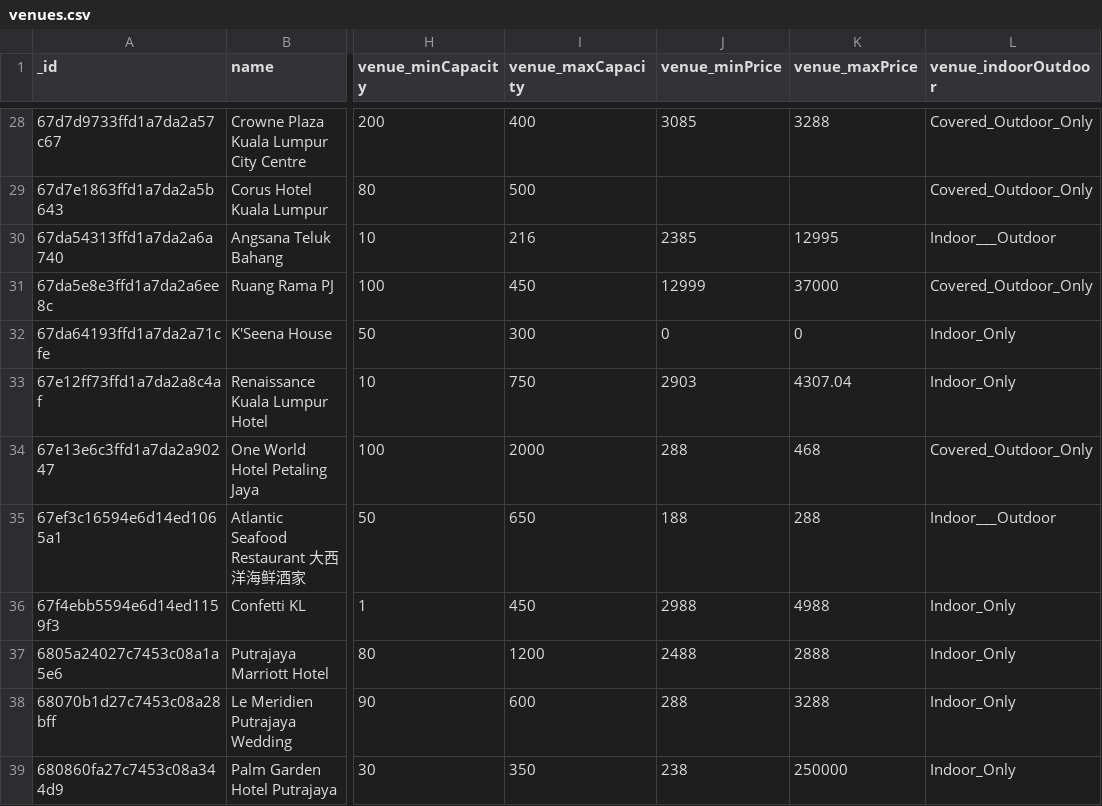
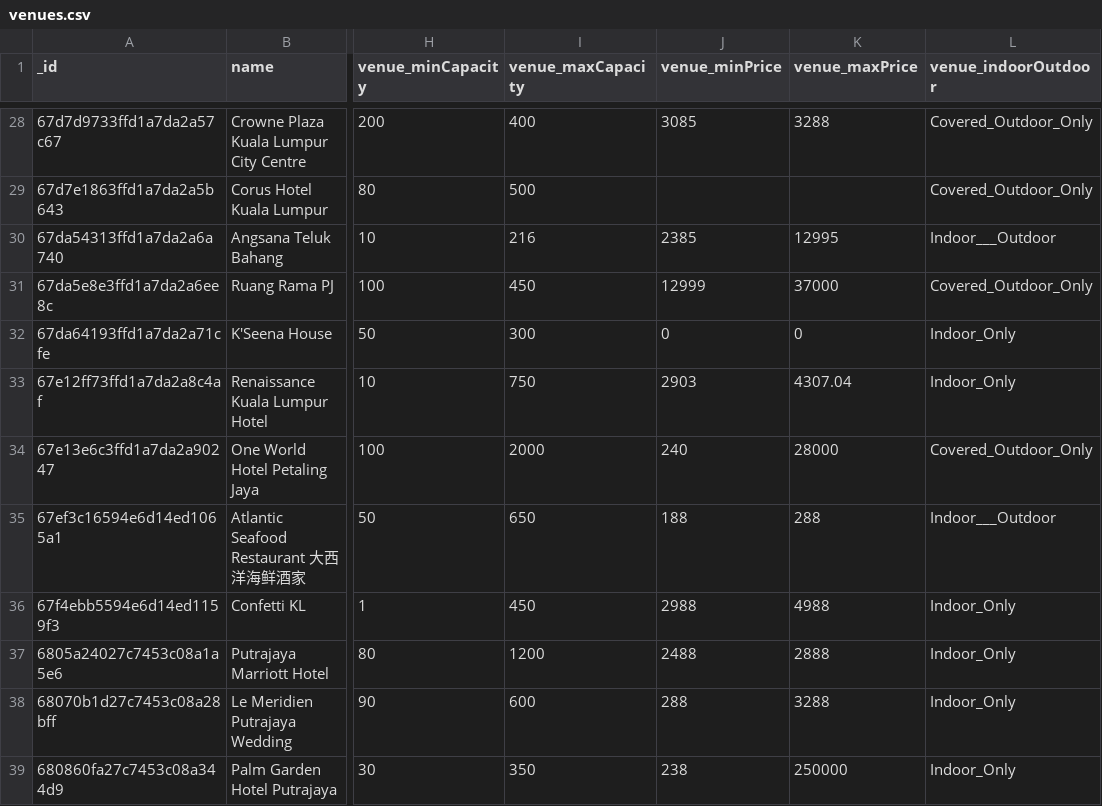
Before and after one commit to luarss/wedding-data, a CSV file: data/twn/venues.csv, drawn as a sheet; only a part is shown, gaps mark what is left out; the diff names each change by its address in the sheet, - before the commit and + after, or states it on an @@ line.

```diff
--- a/data/twn/venues.csv
+++ b/data/twn/venues.csv
-J34 (venue_minPrice): 288
+J34 (venue_minPrice): 240
-K34 (venue_maxPrice): 468
+K34 (venue_maxPrice): 28000
```
Also changed, not shown: 2 other files.
